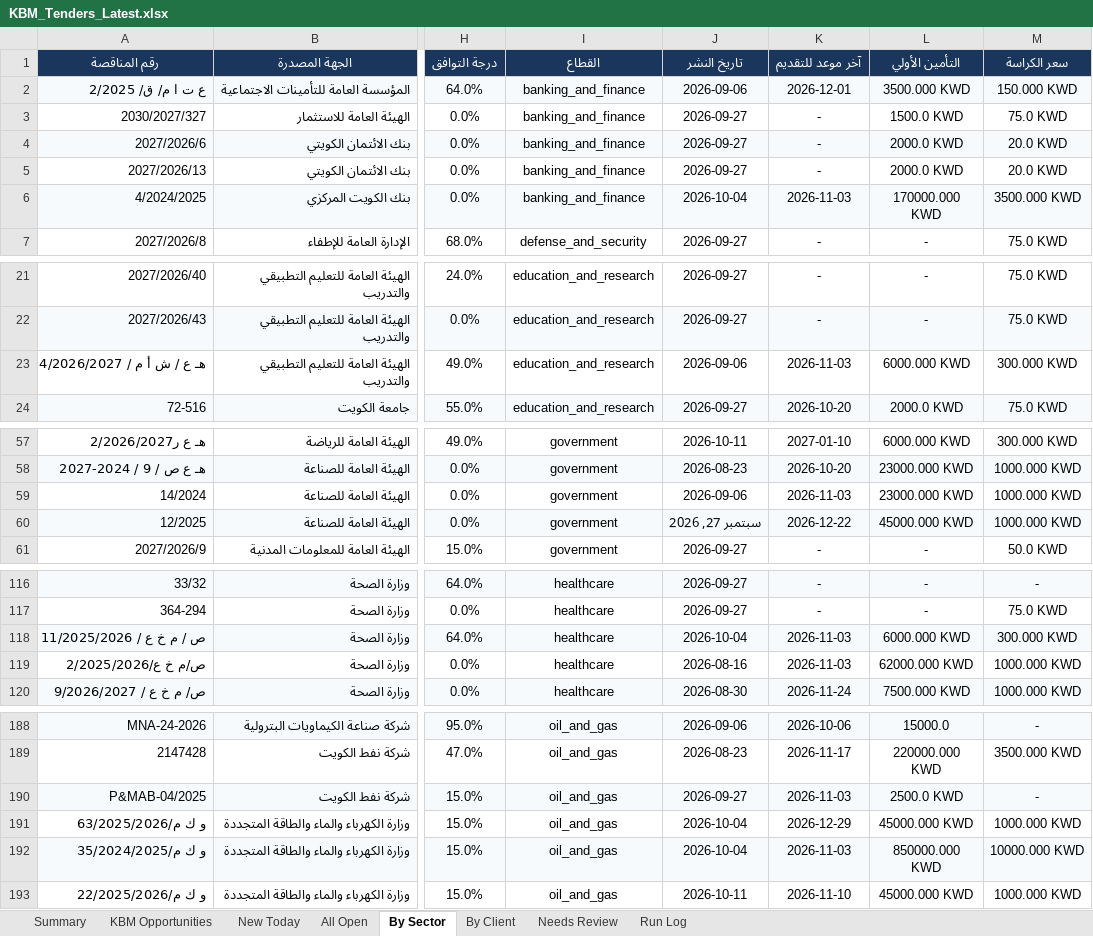
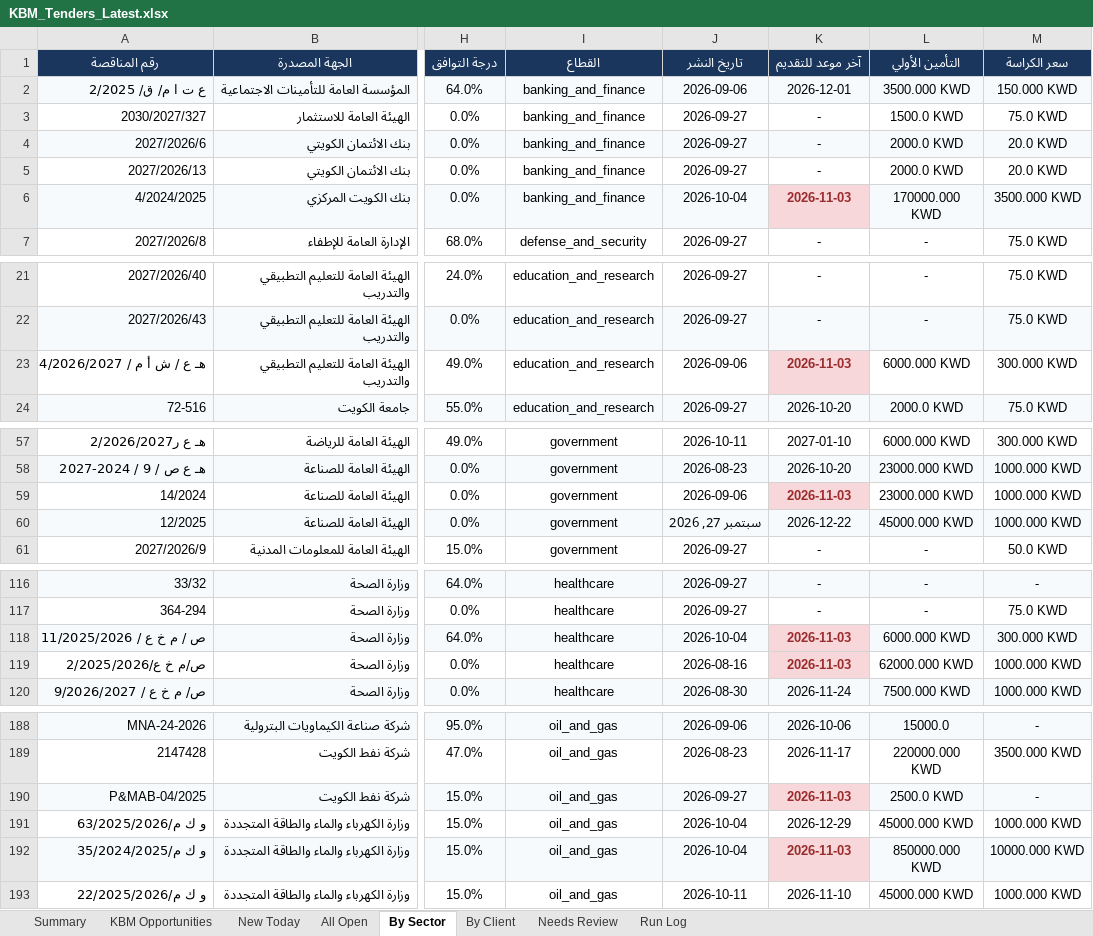
Before and after one commit to 6439144/KBM_TenderScout, an Excel workbook: output/reports/KBM_Tenders_Latest.xlsx, sheet By Sector, drawn as a sheet; only a part is shown, gaps mark what is left out; values as stored, in another font and other column widths than the file's, no borders; the diff covers the shown part only; the diff names each change by its address in the sheet, - before the commit and + after, or states it on an @@ line.

```diff
--- a/output/reports/KBM_Tenders_Latest.xlsx (sheet By Sector)
+++ b/output/reports/KBM_Tenders_Latest.xlsx (sheet By Sector)
@@ K6 fill: #F7FAFC → #F8D7DA, bold: off → on, text colour: black → #9B2C2C @@
@@ K23 bold: off → on, text colour: black → #9B2C2C, fill: none → #F8D7DA @@
@@ K59 bold: off → on, text colour: black → #9B2C2C, fill: none → #F8D7DA @@
-K118 fill: #F7FAFC
+K118 fill: #F8D7DA
@@ K118:K119 bold: off → on, text colour: black → #9B2C2C @@
-K119 fill: none
+K119 fill: #F8D7DA
@@ K190 fill: #F7FAFC → #F8D7DA, bold: off → on, text colour: black → #9B2C2C @@
@@ K192 fill: #F7FAFC → #F8D7DA, bold: off → on, text colour: black → #9B2C2C @@
```
Also changed, not shown: cell formats elsewhere in this sheet, sheet All Open, sheet By Client, sheet KBM Opportunities, sheet New Today, sheet Run Log, sheet Summary, 1 other file.
